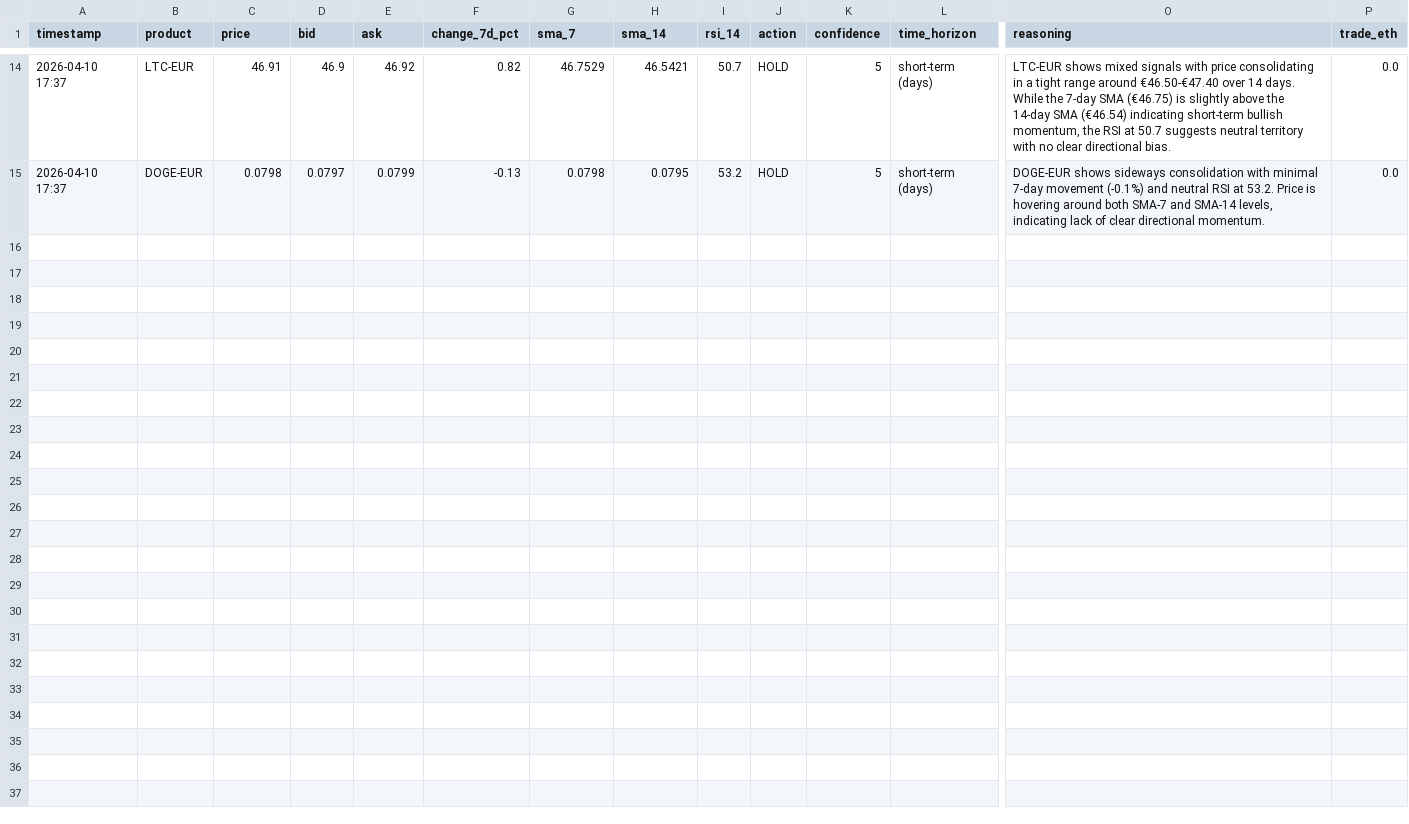
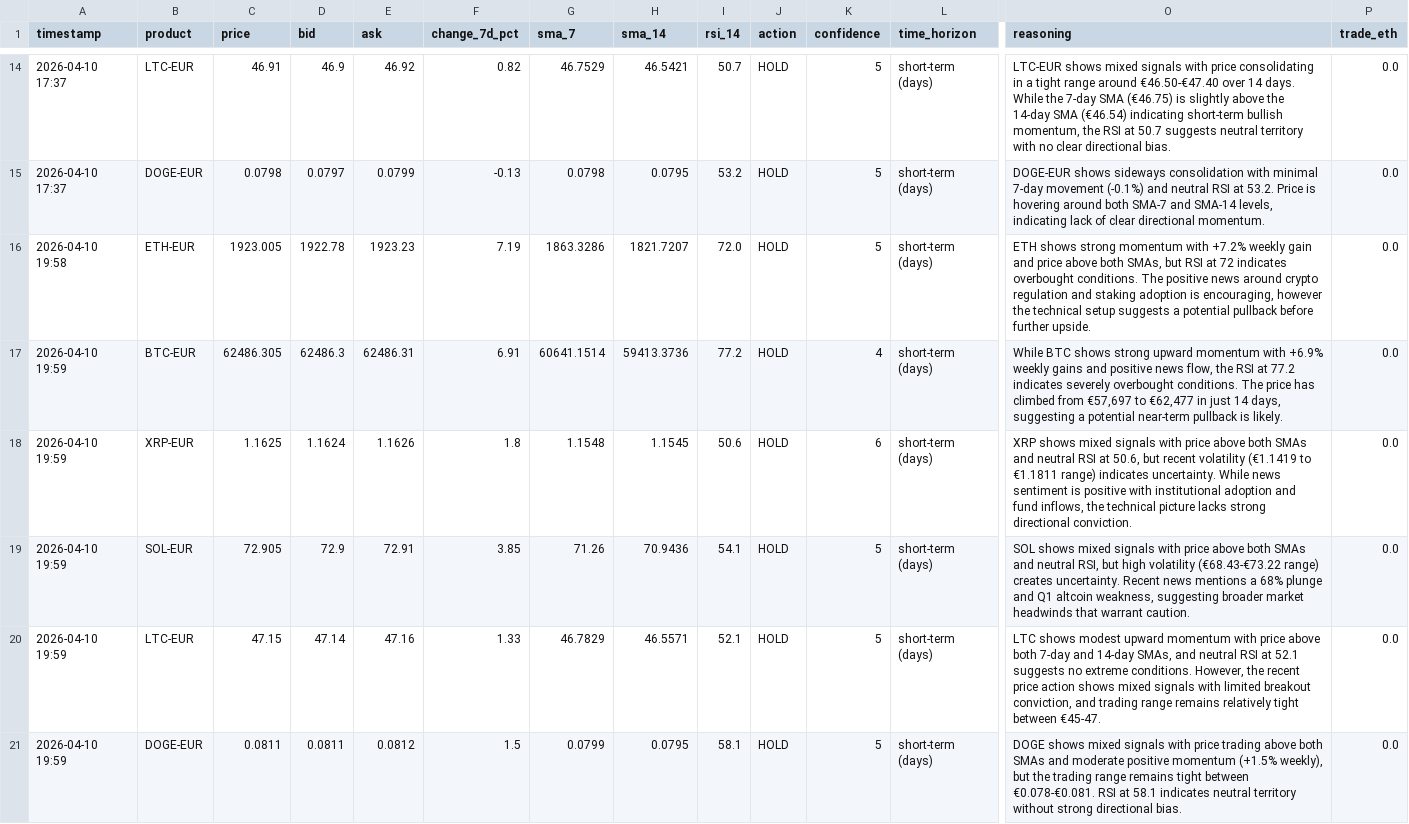
Before and after one commit to mfx-frid/eth-trader, a CSV file: coinbase_trade_log.csv, drawn as a sheet; only a part is shown, gaps mark what is left out; rows hold the shown columns only; the diff names each change by its address in the sheet, - before the commit and + after, or states it on an @@ line.

```diff
--- a/coinbase_trade_log.csv
+++ b/coinbase_trade_log.csv
+row 16: 2026-04-10 19:58 | ETH-EUR | 1923.005 | 1922.78 | 1923.23 | 7.19 | 1863.3286 | 1821.7207 | 72.0 | HOLD | 5 | short-term (days) | ETH shows strong momentum with +7.2% weekly gain and price above both SMAs, but RSI at 72 indicates overbought conditions. The positive news around crypto regulation and staking adoption is encouraging, however the technical setup suggests a potential pullback before further upside. | 0.0
+row 17: 2026-04-10 19:59 | BTC-EUR | 62486.305 | 62486.3 | 62486.31 | 6.91 | 60641.1514 | 59413.3736 | 77.2 | HOLD | 4 | short-term (days) | While BTC shows strong upward momentum with +6.9% weekly gains and positive news flow, the RSI at 77.2 indicates severely overbought conditions. The price has climbed from €57,697 to €62,477 in just 14 days, suggesting a potential near-term pullback is likely. | 0.0
+row 18: 2026-04-10 19:59 | XRP-EUR | 1.1625 | 1.1624 | 1.1626 | 1.8 | 1.1548 | 1.1545 | 50.6 | HOLD | 6 | short-term (days) | XRP shows mixed signals with price above both SMAs and neutral RSI at 50.6, but recent volatility (€1.1419 to €1.1811 range) indicates uncertainty. While news sentiment is positive with institutional adoption and fund inflows, the technical picture lacks strong directional conviction. | 0.0
+row 19: 2026-04-10 19:59 | SOL-EUR | 72.905 | 72.9 | 72.91 | 3.85 | 71.26 | 70.9436 | 54.1 | HOLD | 5 | short-term (days) | SOL shows mixed signals with price above both SMAs and neutral RSI, but high volatility (€68.43-€73.22 range) creates uncertainty. Recent news mentions a 68% plunge and Q1 altcoin weakness, suggesting broader market headwinds that warrant caution. | 0.0
+row 20: 2026-04-10 19:59 | LTC-EUR | 47.15 | 47.14 | 47.16 | 1.33 | 46.7829 | 46.5571 | 52.1 | HOLD | 5 | short-term (days) | LTC shows modest upward momentum with price above both 7-day and 14-day SMAs, and neutral RSI at 52.1 suggests no extreme conditions. However, the recent price action shows mixed signals with limited breakout conviction, and trading range remains relatively tight between €45-47. | 0.0
+row 21: 2026-04-10 19:59 | DOGE-EUR | 0.0811 | 0.0811 | 0.0812 | 1.5 | 0.0799 | 0.0795 | 58.1 | HOLD | 5 | short-term (days) | DOGE shows mixed signals with price trading above both SMAs and moderate positive momentum (+1.5% weekly), but the trading range remains tight between €0.078-€0.081. RSI at 58.1 indicates neutral territory without strong directional bias. | 0.0
```
